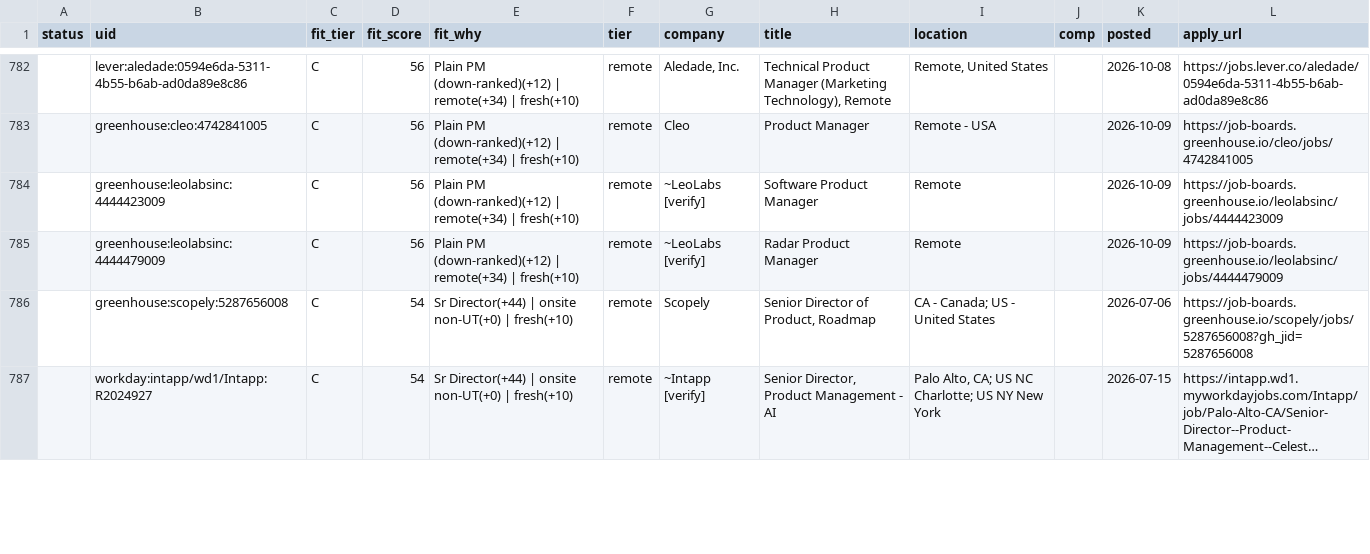
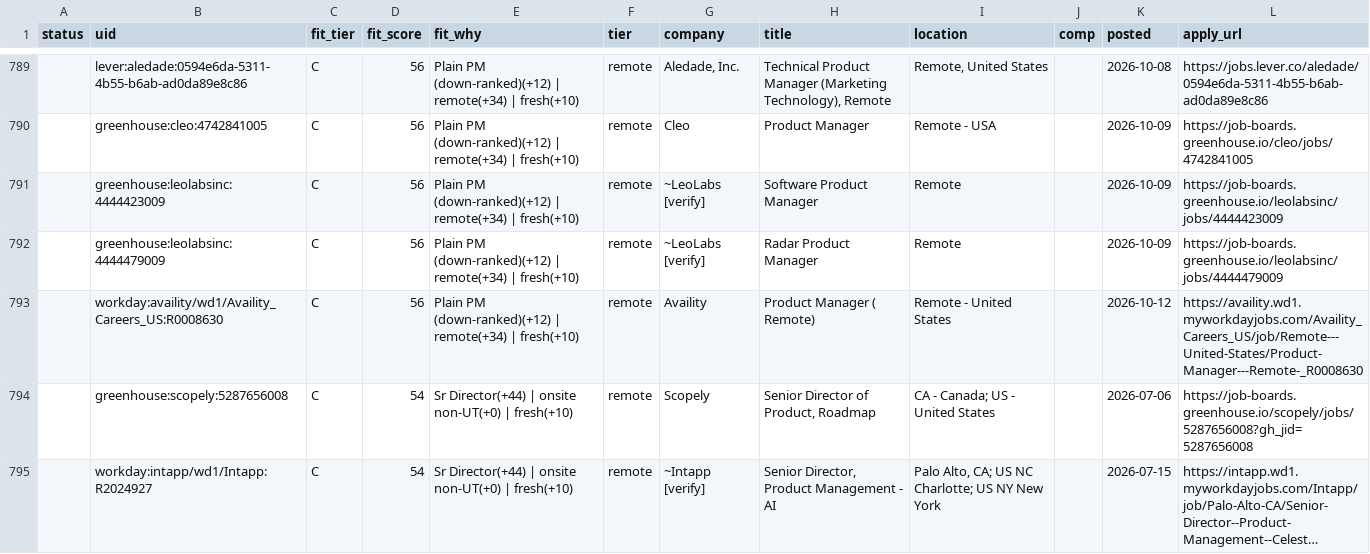
Before and after one commit to tyler-aston/jobsearch-starter, a CSV file: out/me_new_roles.csv, drawn as a sheet; only a part is shown, gaps mark what is left out; long unchanged cells end in …; the diff covers the shown part only; the diff names each change by its address in the sheet, - before the commit and + after, or states it on an @@ line.

```diff
--- a/out/me_new_roles.csv
+++ b/out/me_new_roles.csv
+row 793:  | workday:availity/wd1/Availity_Careers_US:R0008630 | C | 56 | Plain PM (down-ranked)(+12) | remote(+34) | fresh(+10) | remote | Availity | Product Manager ( Remote) | Remote - United States |  | 2026-10-12 | https://availity.wd1.myworkdayjobs.com/Availity_Careers_US/job/Remote---United-States/Product-Manager---Remote-_R0008630
```
Also changed, not shown: 7 added rows and 1 removed row elsewhere in this file, 1 other file.
